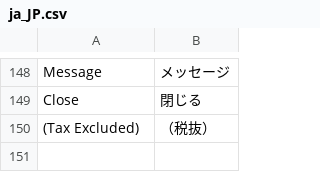
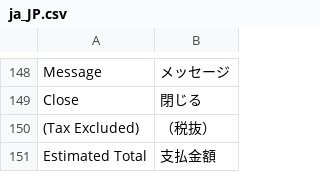
Before and after one commit to mguyenminh99/mirror-project, a CSV file: app/design/frontend/True/mpx/i18n/ja_JP.csv, drawn as a sheet; only a part is shown, gaps mark what is left out; the diff names each change by its address in the sheet, - before the commit and + after, or states it on an @@ line.

Commit message:
#206 Translate checkout payment page total price as it shows mobile layout

```diff
--- a/app/design/frontend/True/mpx/i18n/ja_JP.csv
+++ b/app/design/frontend/True/mpx/i18n/ja_JP.csv
+row 151: Estimated Total | 支払金額
```
